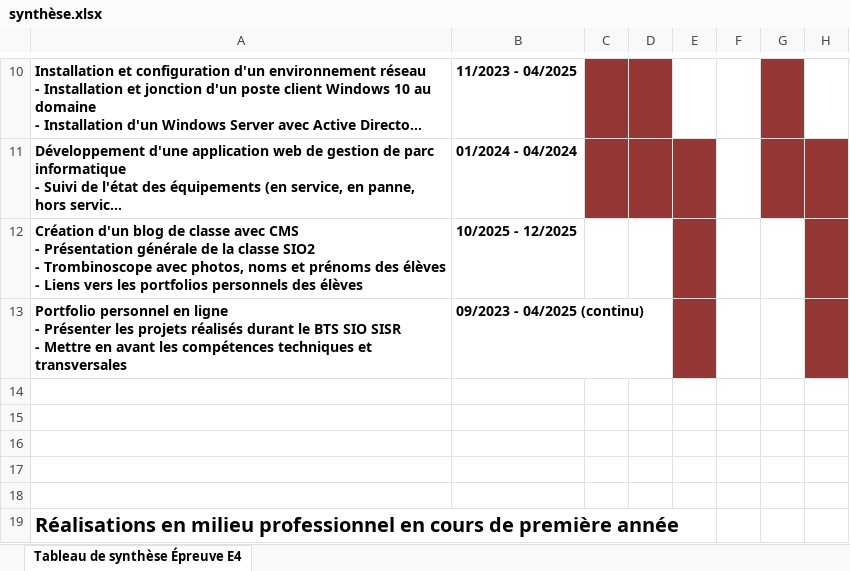
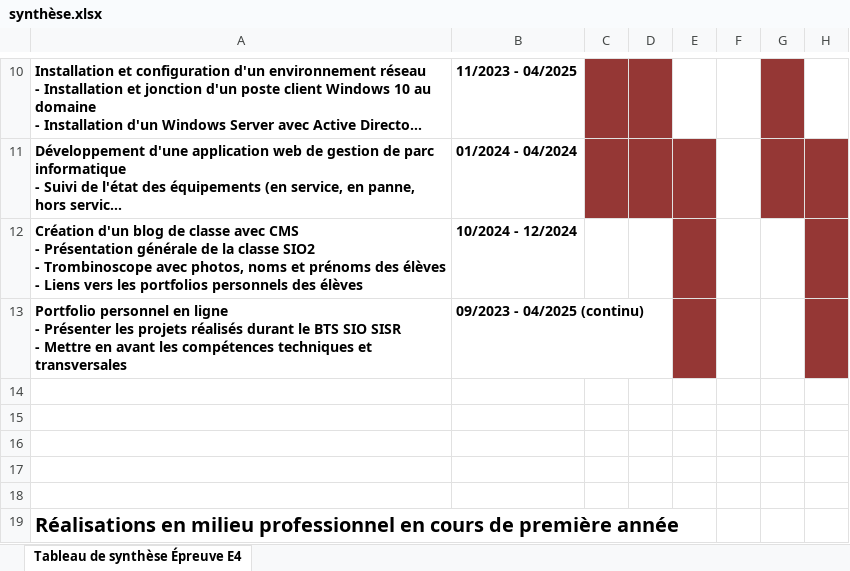
Before and after one commit to Axekinn/portofolio, an Excel workbook: synthèse.xlsx, sheet Tableau de synthèse Épreuve E4, drawn as a sheet; only a part is shown, gaps mark what is left out; long unchanged cells end in …; values as stored, in another font and other column widths than the file's, no borders; the diff names each change by its address in the sheet, - before the commit and + after, or states it on an @@ line.

```diff
--- a/synthèse.xlsx (sheet Tableau de synthèse Épreuve E4)
+++ b/synthèse.xlsx (sheet Tableau de synthèse Épreuve E4)
-B12: 10/2025 - 12/2025
+B12: 10/2024 - 12/2024
```
Also changed, not shown: 5 other files.
